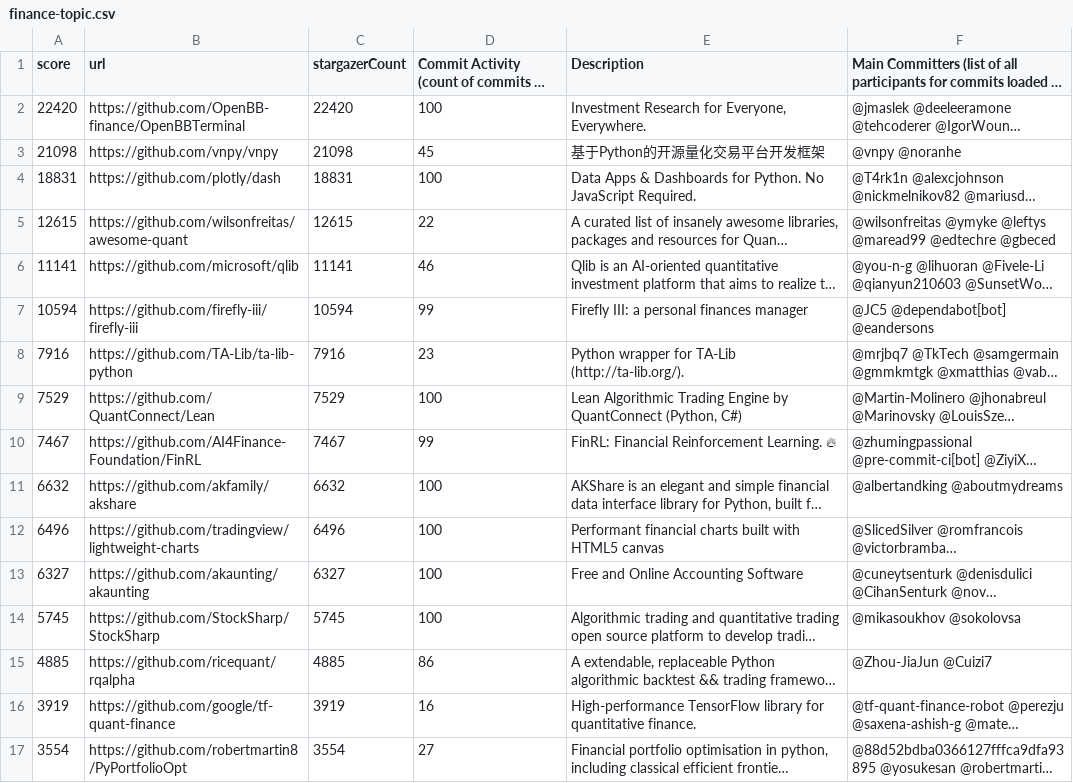
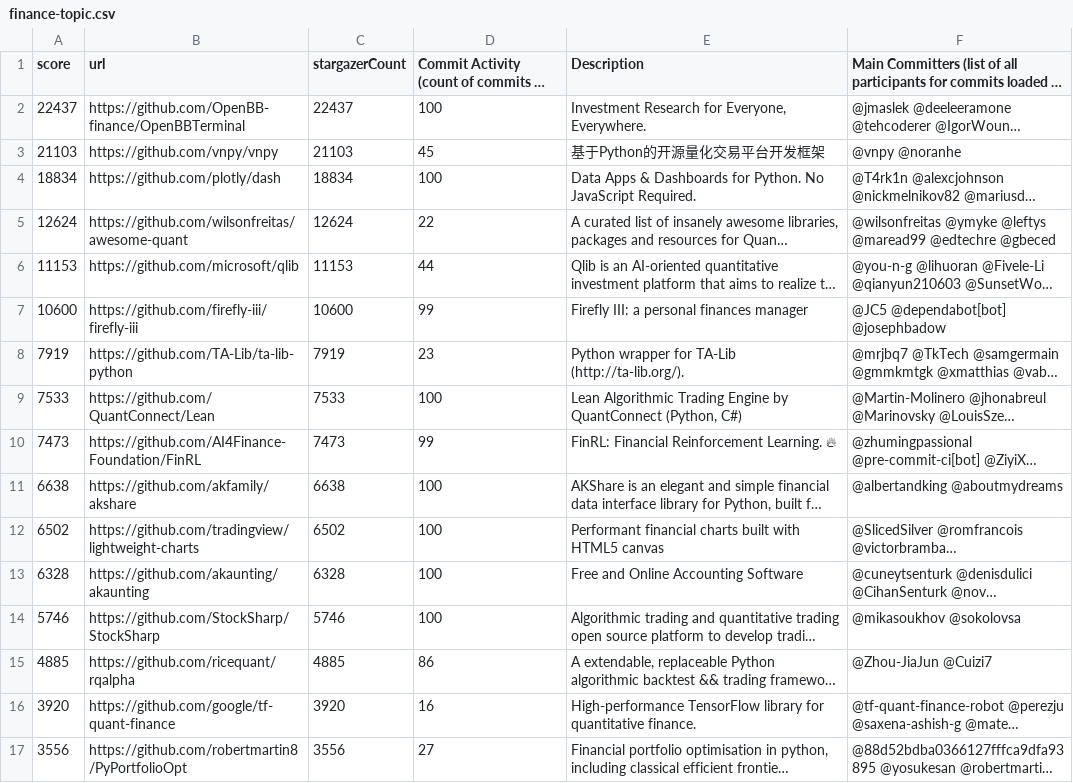
Before and after one commit to finos-labs/project-analysis, a CSV file: finance-topic.csv, drawn as a sheet; only a part is shown; long unchanged cells end in …; the diff covers the shown part only; the diff names each change by its address in the sheet, - before the commit and + after, or states it on an @@ line.

Commit message:
Landscape Scanning Generated File

```diff
--- a/finance-topic.csv
+++ b/finance-topic.csv
-A2 (score): 22420
+A2 (score): 22437
-C2 (stargazerCount): 22420
+C2 (stargazerCount): 22437
-A3 (score): 21098
+A3 (score): 21103
-C3 (stargazerCount): 21098
+C3 (stargazerCount): 21103
-A4 (score): 18831
+A4 (score): 18834
-C4 (stargazerCount): 18831
+C4 (stargazerCount): 18834
-A5 (score): 12615
+A5 (score): 12624
-C5 (stargazerCount): 12615
+C5 (stargazerCount): 12624
-A6 (score): 11141
+A6 (score): 11153
-C6 (stargazerCount): 11141
+C6 (stargazerCount): 11153
-D6: 46
+D6: 44
-A7 (score): 10594
+A7 (score): 10600
-C7 (stargazerCount): 10594
+C7 (stargazerCount): 10600
-F7: @JC5 @dependabot[bot] @eandersons
+F7: @JC5 @dependabot[bot] @josephbadow
-A8 (score): 7916
+A8 (score): 7919
-C8 (stargazerCount): 7916
+C8 (stargazerCount): 7919
-A9 (score): 7529
+A9 (score): 7533
-C9 (stargazerCount): 7529
+C9 (stargazerCount): 7533
-A10 (score): 7467
+A10 (score): 7473
-C10 (stargazerCount): 7467
+C10 (stargazerCount): 7473
-A11 (score): 6632
+A11 (score): 6638
-C11 (stargazerCount): 6632
+C11 (stargazerCount): 6638
-A12 (score): 6496
+A12 (score): 6502
-C12 (stargazerCount): 6496
+C12 (stargazerCount): 6502
-A13 (score): 6327
+A13 (score): 6328
-C13 (stargazerCount): 6327
+C13 (stargazerCount): 6328
-A14 (score): 5745
+A14 (score): 5746
-C14 (stargazerCount): 5745
+C14 (stargazerCount): 5746
-A16 (score): 3919
+A16 (score): 3920
-C16 (stargazerCount): 3919
+C16 (stargazerCount): 3920
-A17 (score): 3554
+A17 (score): 3556
-C17 (stargazerCount): 3554
+C17 (stargazerCount): 3556
```
Also changed, not shown: 68 edited cells elsewhere in this file.
